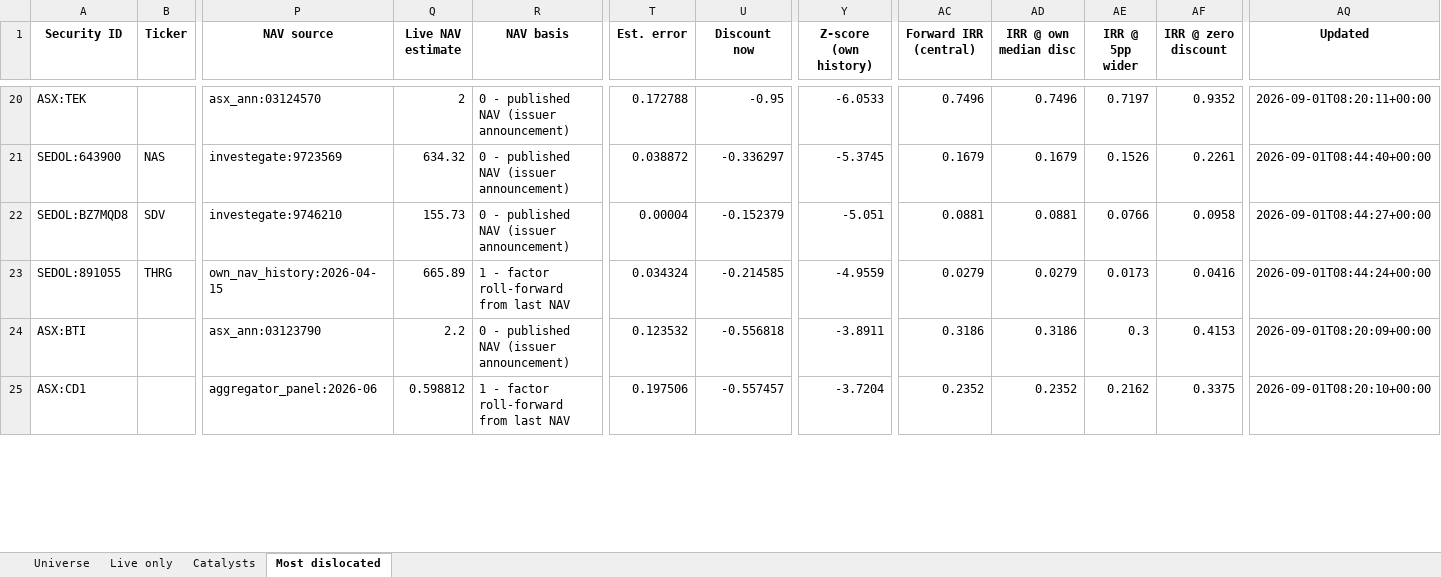
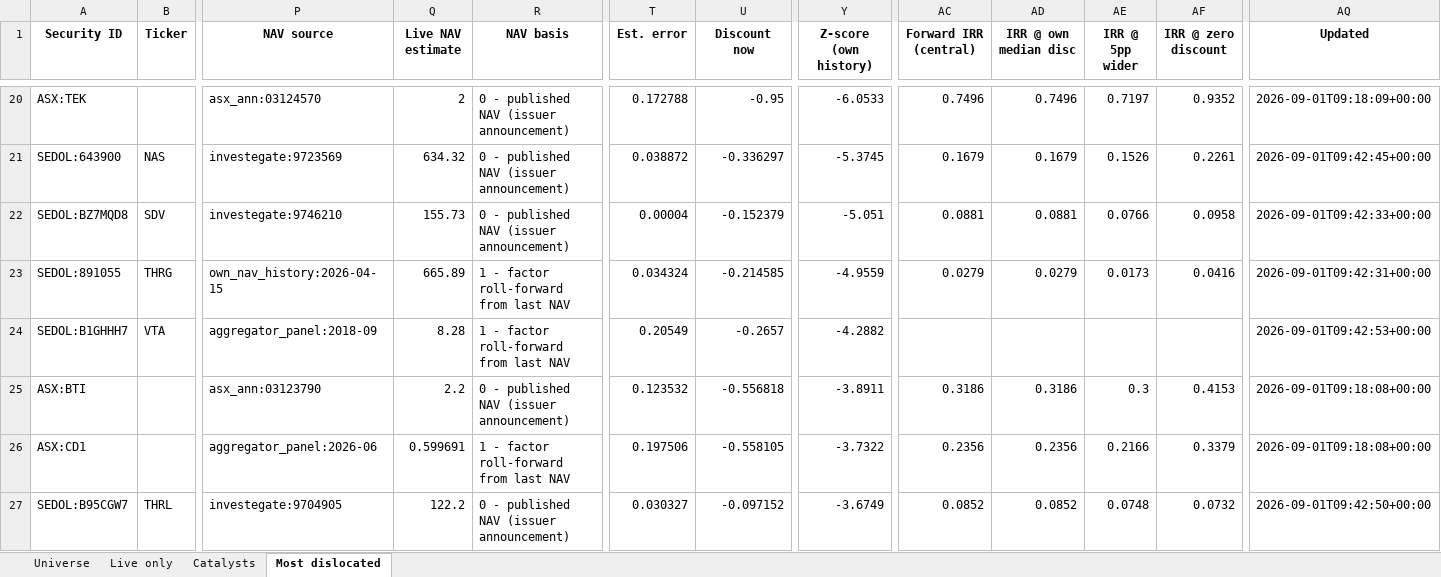
Before and after one commit to hdcapital/cef-research, an Excel workbook: outputs/live/cef_universe_2026-09-01.xlsx, sheet Most dislocated, drawn as a sheet; only a part is shown, gaps mark what is left out; values as stored, in another font and other column widths than the file's, no borders; addresses are those after the commit; rows hold the shown columns only; the diff covers the shown part only; the diff names each change by its address in the sheet, - before the commit and + after, or states it on an @@ line.

```diff
--- a/outputs/live/cef_universe_2026-09-01.xlsx (sheet Most dislocated)
+++ b/outputs/live/cef_universe_2026-09-01.xlsx (sheet Most dislocated)
-AQ20 (Updated): 2026-09-01T08:20:11+00:00
+AQ20 (Updated): 2026-09-01T09:18:09+00:00
-AQ21 (Updated): 2026-09-01T08:44:40+00:00
+AQ21 (Updated): 2026-09-01T09:42:45+00:00
-AQ22 (Updated): 2026-09-01T08:44:27+00:00
+AQ22 (Updated): 2026-09-01T09:42:33+00:00
-AQ23 (Updated): 2026-09-01T08:44:24+00:00
+AQ23 (Updated): 2026-09-01T09:42:31+00:00
+row 24: SEDOL:B1GHHH7 | VTA | aggregator_panel:2018-09 | 8.28 | 1 - factor roll-forward from last NAV | 0.20549 | -0.2657 | -4.2882 |  |  |  |  | 2026-09-01T09:42:53+00:00
-AQ25 (Updated): 2026-09-01T08:20:09+00:00
+AQ25 (Updated): 2026-09-01T09:18:08+00:00
-Q26 (Live NAV estimate): 0.598812
+Q26 (Live NAV estimate): 0.599691
-U26 (Discount now): -0.557457
+U26 (Discount now): -0.558105
-Y26 (Z-score (own history)): -3.7204
+Y26 (Z-score (own history)): -3.7322
-AC26 (Forward IRR (central)): 0.2352
+AC26 (Forward IRR (central)): 0.2356
-AD26 (IRR @ own median disc): 0.2352
+AD26 (IRR @ own median disc): 0.2356
-AE26 (IRR @ 5pp wider): 0.2162
+AE26 (IRR @ 5pp wider): 0.2166
-AF26 (IRR @ zero discount): 0.3375
+AF26 (IRR @ zero discount): 0.3379
-AQ26 (Updated): 2026-09-01T08:20:10+00:00
+AQ26 (Updated): 2026-09-01T09:18:08+00:00
+row 27: SEDOL:B95CGW7 | THRL | investegate:9704905 | 122.2 | 0 - published NAV (issuer announcement) | 0.030327 | -0.097152 | -3.6749 | 0.0852 | 0.0852 | 0.0748 | 0.0732 | 2026-09-01T09:42:50+00:00
```
Also changed, not shown: 6 added rows, 8 removed rows and 67 edited cells elsewhere in this sheet, sheet Live only, sheet Universe, 15 other files.
